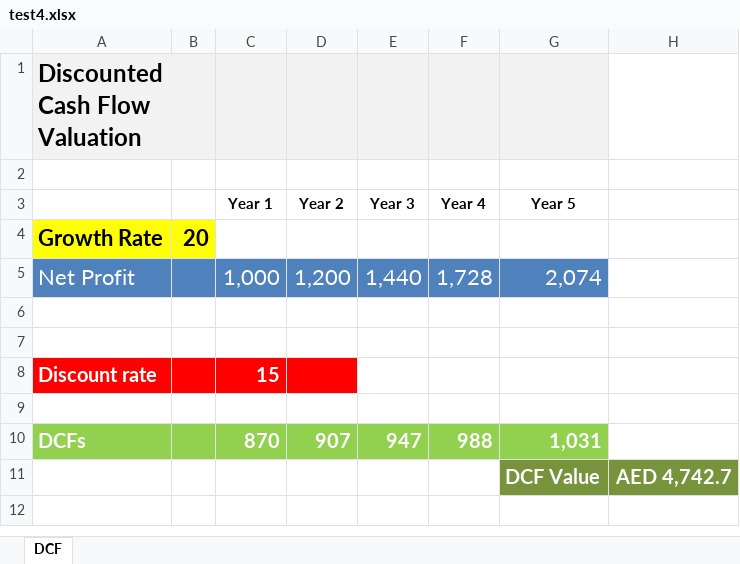
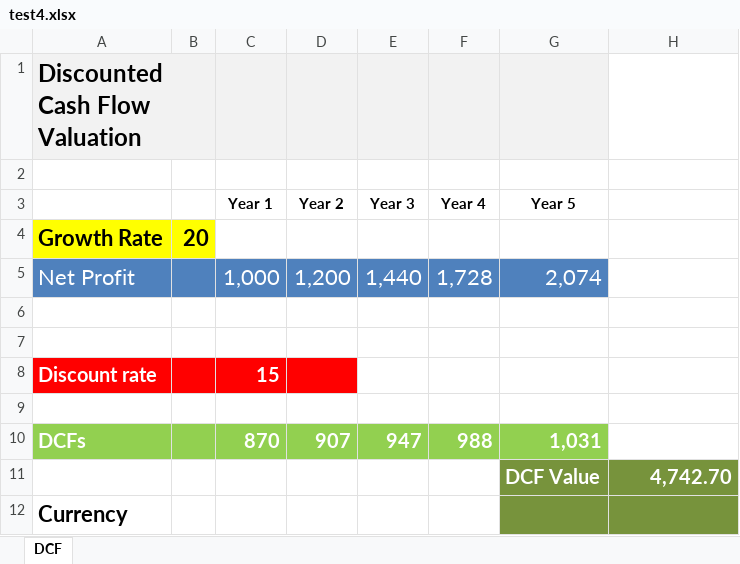
Before and after one commit to navaid7890/mindcloud, an Excel workbook: My_application/third_party/PHPExcel/finance/test4.xlsx, sheet DCF, drawn as a sheet; values as stored, in another font and other column widths than the file's, no borders; the diff names each change by its address in the sheet, - before the commit and + after, or states it on an @@ line.

```diff
--- a/My_application/third_party/PHPExcel/finance/test4.xlsx (sheet DCF)
+++ b/My_application/third_party/PHPExcel/finance/test4.xlsx (sheet DCF)
-H11: AED 4,742.7
+H11: 4,742.70
+row 12: Currency
```
Also changed, not shown: My_application/third_party/PHPExcel/finance/test1.xlsx, My_application/third_party/PHPExcel/finance/test2.xlsx, 15 other files.
